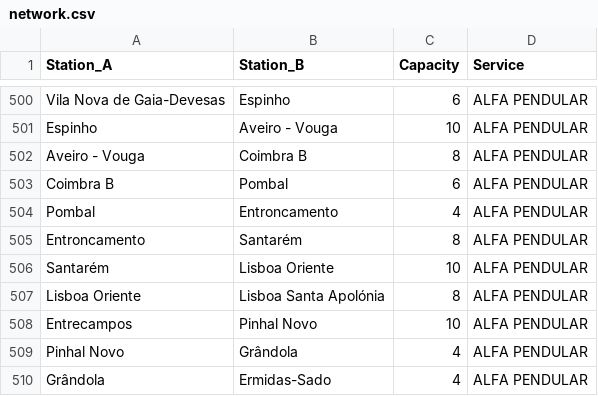
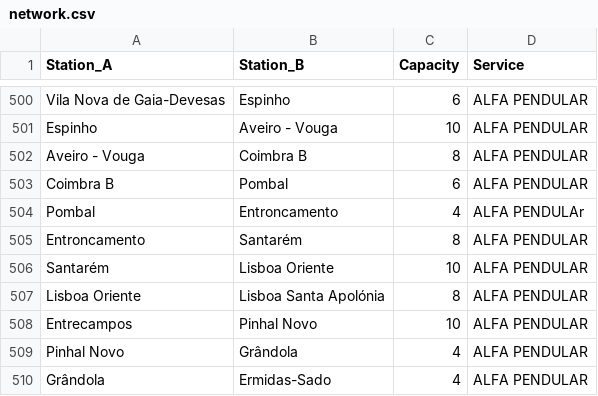
Before and after one commit to DanielCarneiro123/Railway-Logistics, a CSV file: DAnota20-main/DAv1/network.csv, drawn as a sheet; only a part is shown, gaps mark what is left out.

```diff
--- a/DAnota20-main/DAv1/network.csv
+++ b/DAnota20-main/DAv1/network.csv
@@ -503,3 +503,3 @@ Aveiro - Vouga,Coimbra B,8,ALFA PENDULAR
 Coimbra B,Pombal,6,ALFA PENDULAR
-Pombal,Entroncamento,4,ALFA PENDULAR
+Pombal,Entroncamento,4,ALFA PENDULAr
 Entroncamento,Santarém,8,ALFA PENDULAR
```
Also changed, not shown: DAnota20-main/DAv1/stations.csv, 16 other files.
